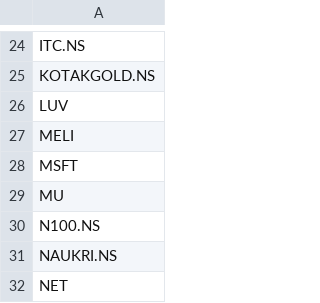
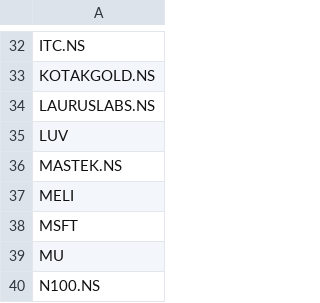
Before and after one commit to reachdk/StockTracker, a CSV file: data/yfin_investments.csv, drawn as a sheet; only a part is shown, gaps mark what is left out; the shorter side is filled out with more unchanged rows; the diff covers the shown part only; the diff names each change by its address in the sheet, - before the commit and + after, or states it on an @@ line.

```diff
--- a/data/yfin_investments.csv
+++ b/data/yfin_investments.csv
+row 34: LAURUSLABS.NS
+row 36: MASTEK.NS
```
Also changed, not shown: 11 added rows elsewhere in this file, data/yfin_data.csv, 5 other files.
